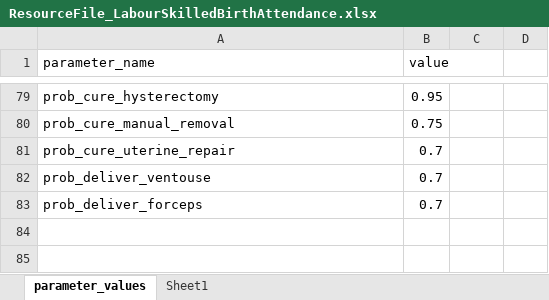
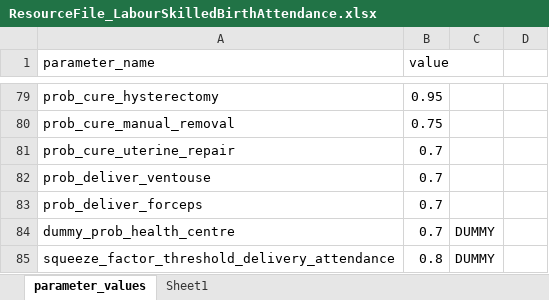
Before and after one commit to UCL/TLOmodel, an Excel workbook: resources/ResourceFile_LabourSkilledBirthAttendance.xlsx, sheet parameter_values, drawn as a sheet; only a part is shown, gaps mark what is left out; values as stored, in another font and other column widths than the file's, no borders; the diff names each change by its address in the sheet, - before the commit and + after, or states it on an @@ line.

```diff
--- a/resources/ResourceFile_LabourSkilledBirthAttendance.xlsx (sheet parameter_values)
+++ b/resources/ResourceFile_LabourSkilledBirthAttendance.xlsx (sheet parameter_values)
+row 84: dummy_prob_health_centre | 0.7 | DUMMY
+row 85: squeeze_factor_threshold_delivery_attendance | 0.8 | DUMMY
```
Also changed, not shown: 2 other files.
